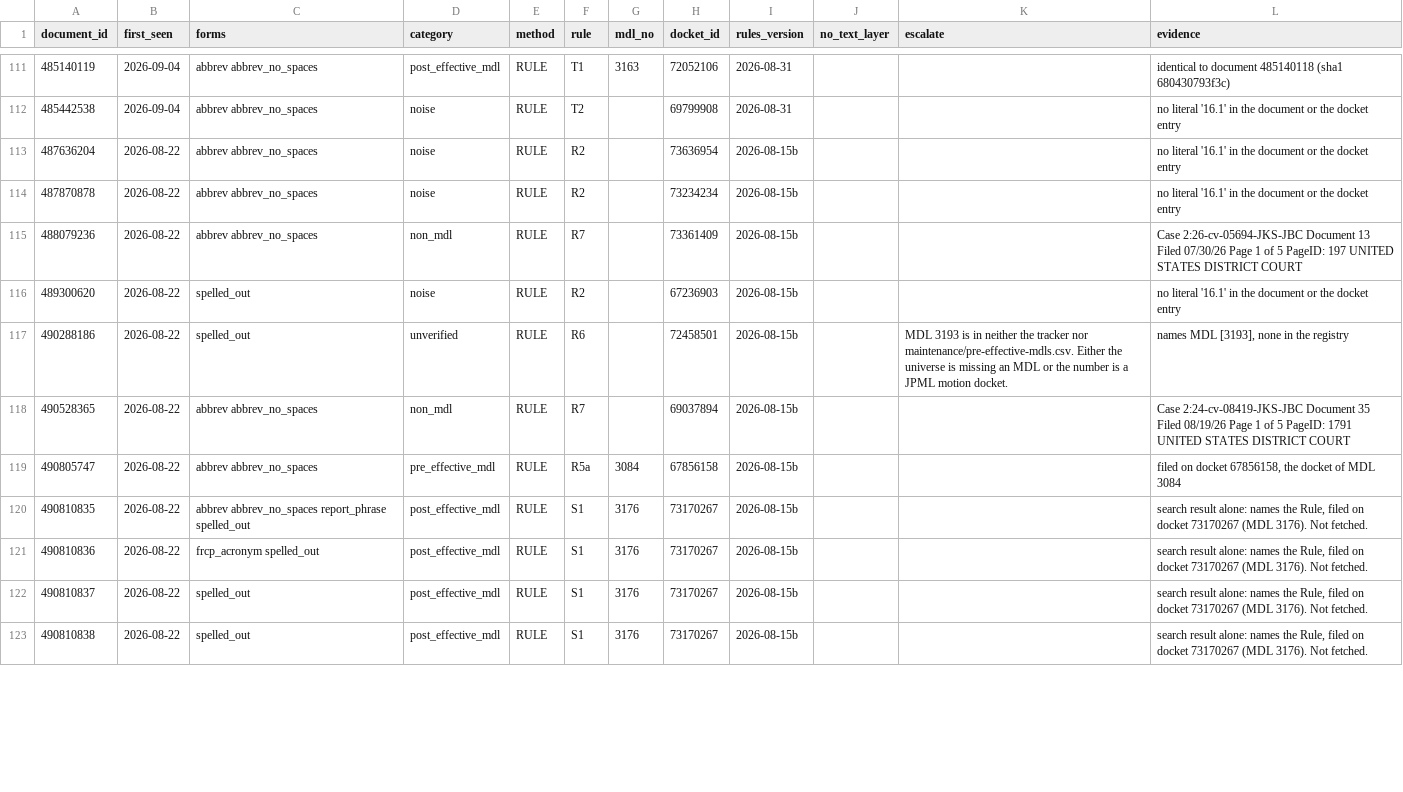
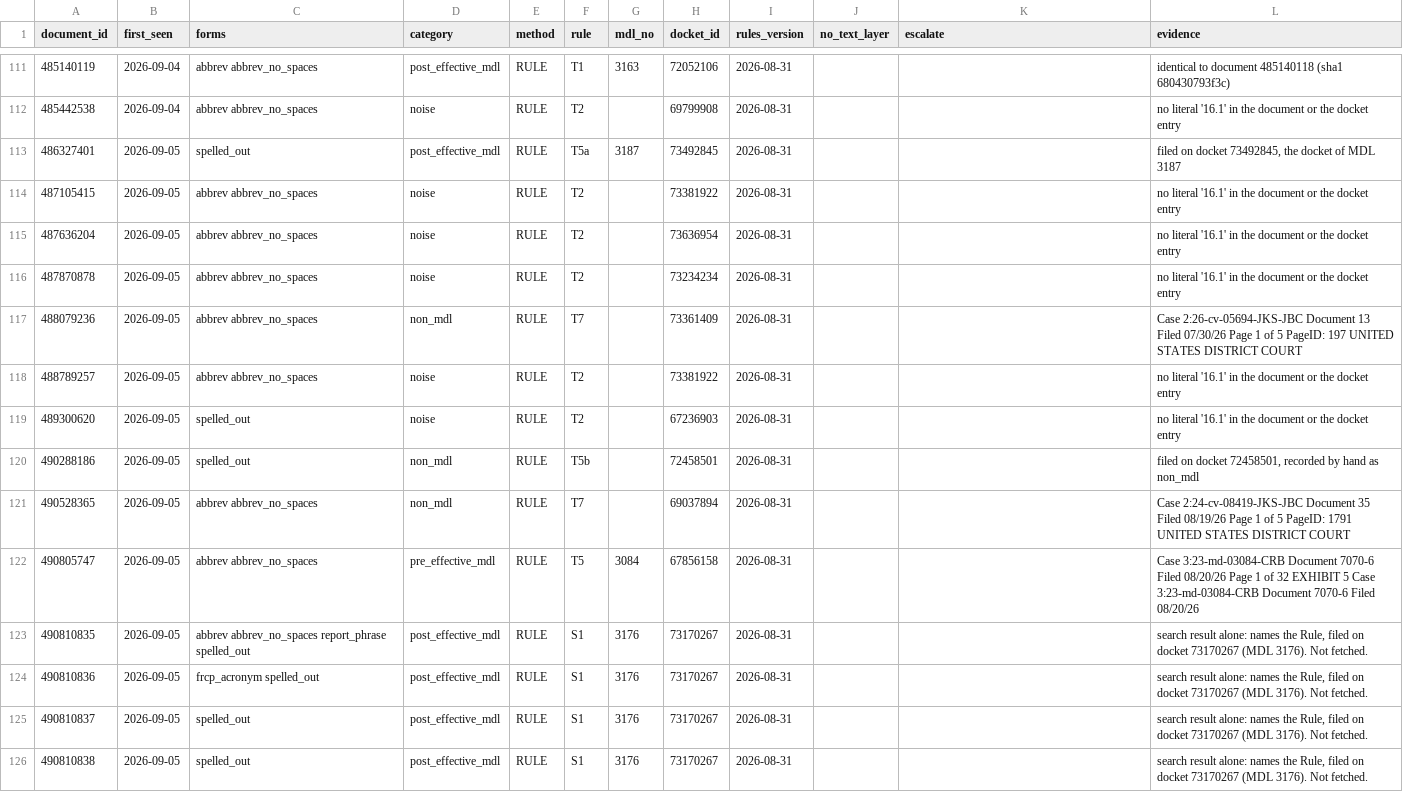
Before and after one commit to zachluhmann/rule-16-1-tracker, a CSV file: maintenance/triage-ledger.csv, drawn as a sheet; only a part is shown, gaps mark what is left out; the diff covers the shown part only.

```diff
--- a/maintenance/triage-ledger.csv
+++ b/maintenance/triage-ledger.csv
@@ -112,12 +112,15 @@ document_id,first_seen,forms,category,method,rule,mdl_no,docket_id,rules_version
 485442538,2026-09-04,abbrev abbrev_no_spaces,noise,RULE,T2,,69799908,2026-08-31,,,no literal '16.1' in the document or the docket entry
-487636204,2026-08-22,abbrev abbrev_no_spaces,noise,RULE,R2,,73636954,2026-08-15b,,,no literal '16.1' in the document or the docket entry
-487870878,2026-08-22,abbrev abbrev_no_spaces,noise,RULE,R2,,73234234,2026-08-15b,,,no literal '16.1' in the document or the docket entry
-488079236,2026-08-22,abbrev abbrev_no_spaces,non_mdl,RULE,R7,,73361409,2026-08-15b,,,Case 2:26-cv-05694-JKS-JBC Document 13 Filed 07/30/26 Page 1 of 5 PageID: 197 UNITED STATES DISTRICT COURT
-489300620,2026-08-22,spelled_out,noise,RULE,R2,,67236903,2026-08-15b,,,no literal '16.1' in the document or the docket entry
-490288186,2026-08-22,spelled_out,unverified,RULE,R6,,72458501,2026-08-15b,,MDL 3193 is in neither the tracker nor maintenance/pre-effective-mdls.csv. Either the universe is missing an MDL or the number is a JPML motion docket.,"names MDL [3193], none in the registry"
-490528365,2026-08-22,abbrev abbrev_no_spaces,non_mdl,RULE,R7,,69037894,2026-08-15b,,,Case 2:24-cv-08419-JKS-JBC Document 35 Filed 08/19/26 Page 1 of 5 PageID: 1791 UNITED STATES DISTRICT COURT
-490805747,2026-08-22,abbrev abbrev_no_spaces,pre_effective_mdl,RULE,R5a,3084,67856158,2026-08-15b,,,"filed on docket 67856158, the docket of MDL 3084"
-490810835,2026-08-22,abbrev abbrev_no_spaces report_phrase spelled_out,post_effective_mdl,RULE,S1,3176,73170267,2026-08-15b,,,"search result alone: names the Rule, filed on docket 73170267 (MDL 3176). Not fetched."
-490810836,2026-08-22,frcp_acronym spelled_out,post_effective_mdl,RULE,S1,3176,73170267,2026-08-15b,,,"search result alone: names the Rule, filed on docket 73170267 (MDL 3176). Not fetched."
-490810837,2026-08-22,spelled_out,post_effective_mdl,RULE,S1,3176,73170267,2026-08-15b,,,"search result alone: names the Rule, filed on docket 73170267 (MDL 3176). Not fetched."
-490810838,2026-08-22,spelled_out,post_effective_mdl,RULE,S1,3176,73170267,2026-08-15b,,,"search result alone: names the Rule, filed on docket 73170267 (MDL 3176). Not fetched."
+486327401,2026-09-05,spelled_out,post_effective_mdl,RULE,T5a,3187,73492845,2026-08-31,,,"filed on docket 73492845, the docket of MDL 3187"
+487105415,2026-09-05,abbrev abbrev_no_spaces,noise,RULE,T2,,73381922,2026-08-31,,,no literal '16.1' in the document or the docket entry
+487636204,2026-09-05,abbrev abbrev_no_spaces,noise,RULE,T2,,73636954,2026-08-31,,,no literal '16.1' in the document or the docket entry
+487870878,2026-09-05,abbrev abbrev_no_spaces,noise,RULE,T2,,73234234,2026-08-31,,,no literal '16.1' in the document or the docket entry
+488079236,2026-09-05,abbrev abbrev_no_spaces,non_mdl,RULE,T7,,73361409,2026-08-31,,,Case 2:26-cv-05694-JKS-JBC Document 13 Filed 07/30/26 Page 1 of 5 PageID: 197 UNITED STATES DISTRICT COURT
+488789257,2026-09-05,abbrev abbrev_no_spaces,noise,RULE,T2,,73381922,2026-08-31,,,no literal '16.1' in the document or the docket entry
+489300620,2026-09-05,spelled_out,noise,RULE,T2,,67236903,2026-08-31,,,no literal '16.1' in the document or the docket entry
+490288186,2026-09-05,spelled_out,non_mdl,RULE,T5b,,72458501,2026-08-31,,,"filed on docket 72458501, recorded by hand as non_mdl"
+490528365,2026-09-05,abbrev abbrev_no_spaces,non_mdl,RULE,T7,,69037894,2026-08-31,,,Case 2:24-cv-08419-JKS-JBC Document 35 Filed 08/19/26 Page 1 of 5 PageID: 1791 UNITED STATES DISTRICT COURT
+490805747,2026-09-05,abbrev abbrev_no_spaces,pre_effective_mdl,RULE,T5,3084,67856158,2026-08-31,,,Case 3:23-md-03084-CRB Document 7070-6 Filed 08/20/26 Page 1 of 32 EXHIBIT 5 Case 3:23-md-03084-CRB Document 7070-6 Filed 08/20/26
+490810835,2026-09-05,abbrev abbrev_no_spaces report_phrase spelled_out,post_effective_mdl,RULE,S1,3176,73170267,2026-08-31,,,"search result alone: names the Rule, filed on docket 73170267 (MDL 3176). Not fetched."
+490810836,2026-09-05,frcp_acronym spelled_out,post_effective_mdl,RULE,S1,3176,73170267,2026-08-31,,,"search result alone: names the Rule, filed on docket 73170267 (MDL 3176). Not fetched."
+490810837,2026-09-05,spelled_out,post_effective_mdl,RULE,S1,3176,73170267,2026-08-31,,,"search result alone: names the Rule, filed on docket 73170267 (MDL 3176). Not fetched."
+490810838,2026-09-05,spelled_out,post_effective_mdl,RULE,S1,3176,73170267,2026-08-31,,,"search result alone: names the Rule, filed on docket 73170267 (MDL 3176). Not fetched."
```
Also changed, not shown: 1 added row and 39 edited cells elsewhere in this file, maintenance/watch-log.csv, 1 other file.
